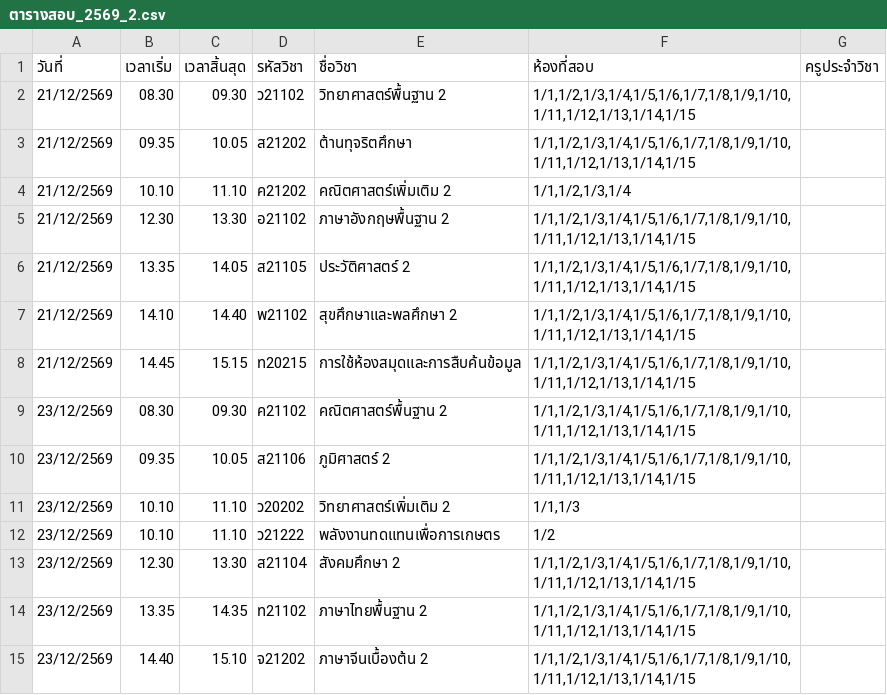
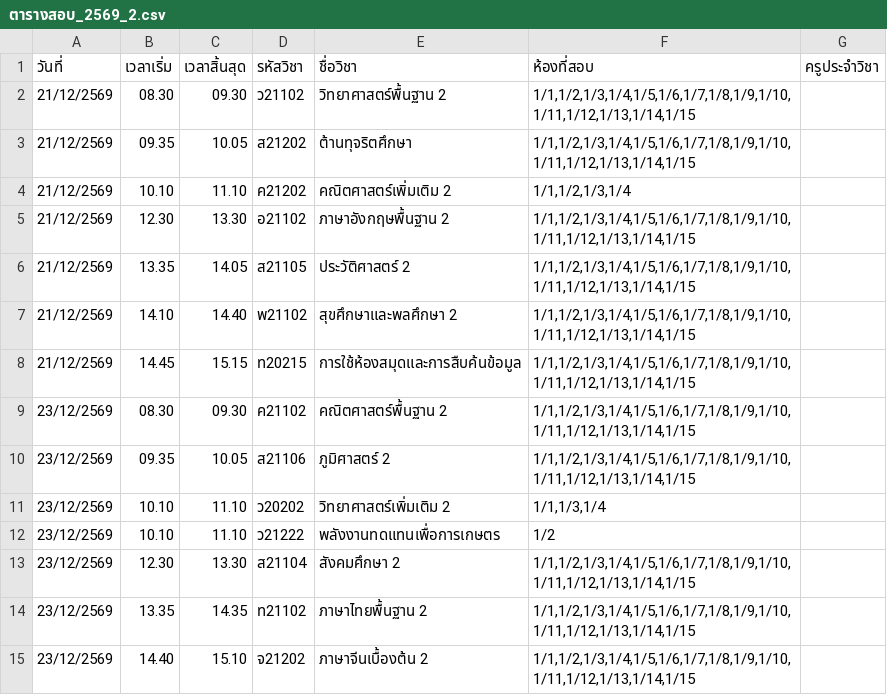
Before and after one commit to raminhyong/exam-cover-system, a CSV file: ข้อมูลตารางสอบ/2569-2/ตารางสอบ_2569_2.csv, drawn as a sheet; only a part is shown.

```diff
--- a/ข้อมูลตารางสอบ/2569-2/ตารางสอบ_2569_2.csv
+++ b/ข้อมูลตารางสอบ/2569-2/ตารางสอบ_2569_2.csv
@@ -10,3 +10,3 @@
 23/12/2569,09.35,10.05,ส21106,ภูมิศาสตร์ 2,"1/1,1/2,1/3,1/4,1/5,1/6,1/7,1/8,1/9,1/10,1/11,1/12,1/13,1/14,1/15",
-23/12/2569,10.10,11.10,ว20202,วิทยาศาสตร์เพิ่มเติม 2,"1/1,1/3",
+23/12/2569,10.10,11.10,ว20202,วิทยาศาสตร์เพิ่มเติม 2,"1/1,1/3,1/4",
 23/12/2569,10.10,11.10,ว21222,พลังงานทดแทนเพื่อการเกษตร,1/2,
```
Also changed, not shown: 3 other files.
